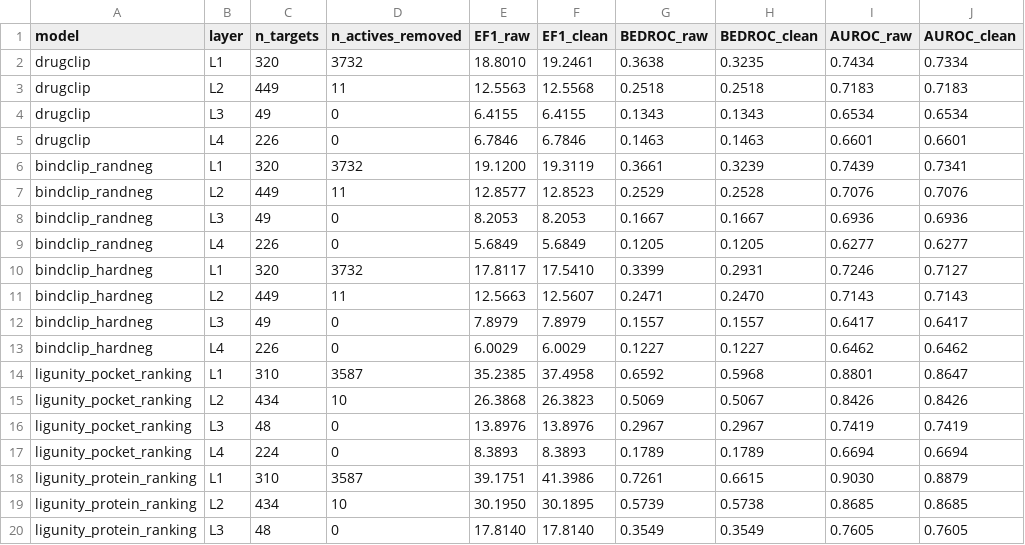
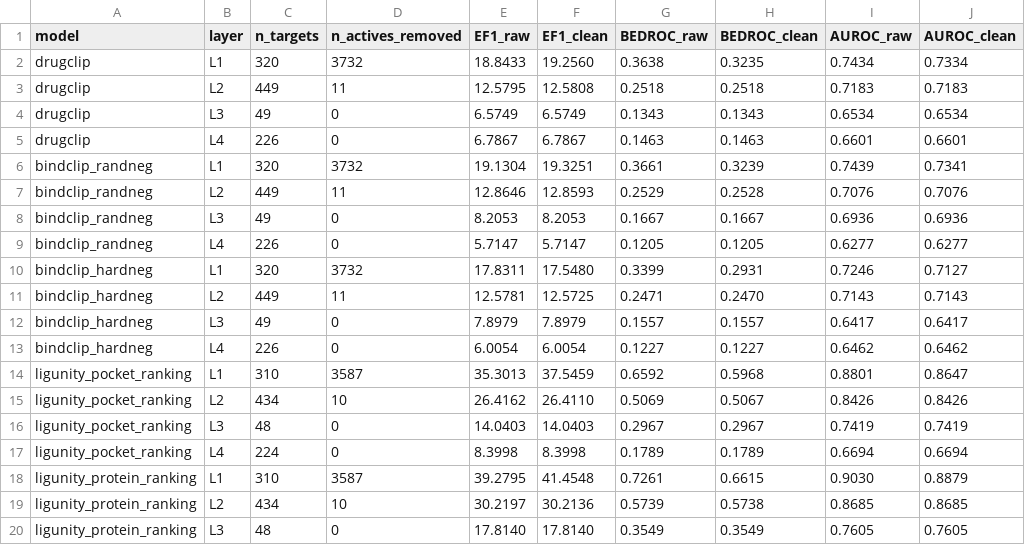
Before and after one commit to qiaochu-lab/virtual-screening, a CSV file: results/T3_main_clean.csv, drawn as a sheet; only a part is shown; the diff covers the shown part only.

```diff
--- a/results/T3_main_clean.csv
+++ b/results/T3_main_clean.csv
@@ -1,20 +1,20 @@
 model,layer,n_targets,n_actives_removed,EF1_raw,EF1_clean,BEDROC_raw,BEDROC_clean,AUROC_raw,AUROC_clean
-drugclip,L1,320,3732,18.8010,19.2461,0.3638,0.3235,0.7434,0.7334
-drugclip,L2,449,11,12.5563,12.5568,0.2518,0.2518,0.7183,0.7183
-drugclip,L3,49,0,6.4155,6.4155,0.1343,0.1343,0.6534,0.6534
-drugclip,L4,226,0,6.7846,6.7846,0.1463,0.1463,0.6601,0.6601
-bindclip_randneg,L1,320,3732,19.1200,19.3119,0.3661,0.3239,0.7439,0.7341
-bindclip_randneg,L2,449,11,12.8577,12.8523,0.2529,0.2528,0.7076,0.7076
+drugclip,L1,320,3732,18.8433,19.2560,0.3638,0.3235,0.7434,0.7334
+drugclip,L2,449,11,12.5795,12.5808,0.2518,0.2518,0.7183,0.7183
+drugclip,L3,49,0,6.5749,6.5749,0.1343,0.1343,0.6534,0.6534
+drugclip,L4,226,0,6.7867,6.7867,0.1463,0.1463,0.6601,0.6601
+bindclip_randneg,L1,320,3732,19.1304,19.3251,0.3661,0.3239,0.7439,0.7341
+bindclip_randneg,L2,449,11,12.8646,12.8593,0.2529,0.2528,0.7076,0.7076
 bindclip_randneg,L3,49,0,8.2053,8.2053,0.1667,0.1667,0.6936,0.6936
-bindclip_randneg,L4,226,0,5.6849,5.6849,0.1205,0.1205,0.6277,0.6277
-bindclip_hardneg,L1,320,3732,17.8117,17.5410,0.3399,0.2931,0.7246,0.7127
-bindclip_hardneg,L2,449,11,12.5663,12.5607,0.2471,0.2470,0.7143,0.7143
+bindclip_randneg,L4,226,0,5.7147,5.7147,0.1205,0.1205,0.6277,0.6277
+bindclip_hardneg,L1,320,3732,17.8311,17.5480,0.3399,0.2931,0.7246,0.7127
+bindclip_hardneg,L2,449,11,12.5781,12.5725,0.2471,0.2470,0.7143,0.7143
 bindclip_hardneg,L3,49,0,7.8979,7.8979,0.1557,0.1557,0.6417,0.6417
-bindclip_hardneg,L4,226,0,6.0029,6.0029,0.1227,0.1227,0.6462,0.6462
-ligunity_pocket_ranking,L1,310,3587,35.2385,37.4958,0.6592,0.5968,0.8801,0.8647
-ligunity_pocket_ranking,L2,434,10,26.3868,26.3823,0.5069,0.5067,0.8426,0.8426
-ligunity_pocket_ranking,L3,48,0,13.8976,13.8976,0.2967,0.2967,0.7419,0.7419
-ligunity_pocket_ranking,L4,224,0,8.3893,8.3893,0.1789,0.1789,0.6694,0.6694
-ligunity_protein_ranking,L1,310,3587,39.1751,41.3986,0.7261,0.6615,0.9030,0.8879
-ligunity_protein_ranking,L2,434,10,30.1950,30.1895,0.5739,0.5738,0.8685,0.8685
+bindclip_hardneg,L4,226,0,6.0054,6.0054,0.1227,0.1227,0.6462,0.6462
+ligunity_pocket_ranking,L1,310,3587,35.3013,37.5459,0.6592,0.5968,0.8801,0.8647
+ligunity_pocket_ranking,L2,434,10,26.4162,26.4110,0.5069,0.5067,0.8426,0.8426
+ligunity_pocket_ranking,L3,48,0,14.0403,14.0403,0.2967,0.2967,0.7419,0.7419
+ligunity_pocket_ranking,L4,224,0,8.3998,8.3998,0.1789,0.1789,0.6694,0.6694
+ligunity_protein_ranking,L1,310,3587,39.2795,41.4548,0.7261,0.6615,0.9030,0.8879
+ligunity_protein_ranking,L2,434,10,30.2197,30.2136,0.5739,0.5738,0.8685,0.8685
 ligunity_protein_ranking,L3,48,0,17.8140,17.8140,0.3549,0.3549,0.7605,0.7605
```
Also changed, not shown: 4 added rows and 13 edited cells elsewhere in this file, 1 other file.
